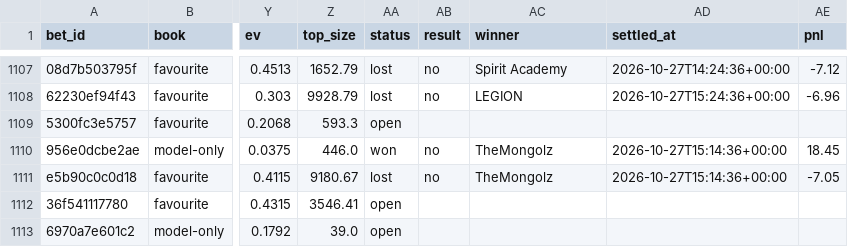
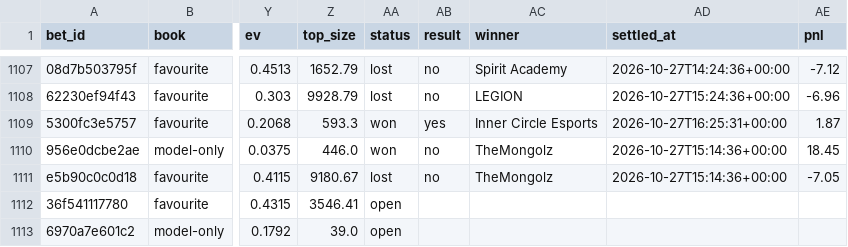
Before and after one commit to nathangin/esports-betting, a CSV file: state/paper/ledger.csv, drawn as a sheet; only a part is shown, gaps mark what is left out; the diff names each change by its address in the sheet, - before the commit and + after, or states it on an @@ line.

```diff
--- a/state/paper/ledger.csv
+++ b/state/paper/ledger.csv
-AA1109 (status): open
+AA1109 (status): won
-AB1109 (result): (empty)
+AB1109 (result): yes
-AC1109 (winner): (empty)
+AC1109 (winner): Inner Circle Esports
-AD1109 (settled_at): (empty)
+AD1109 (settled_at): 2026-10-27T16:25:31+00:00
-AE1109 (pnl): (empty)
+AE1109 (pnl): 1.87
```
Also changed, not shown: state/paper/closes.csv, 6 other files.
